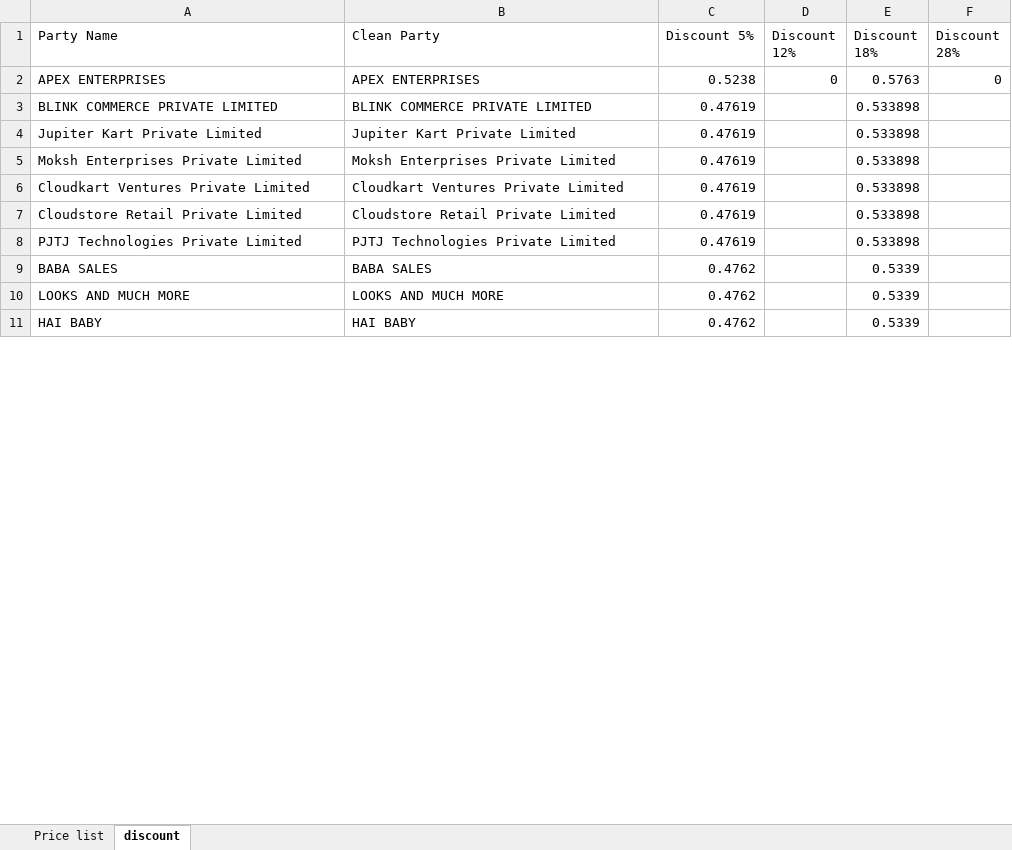
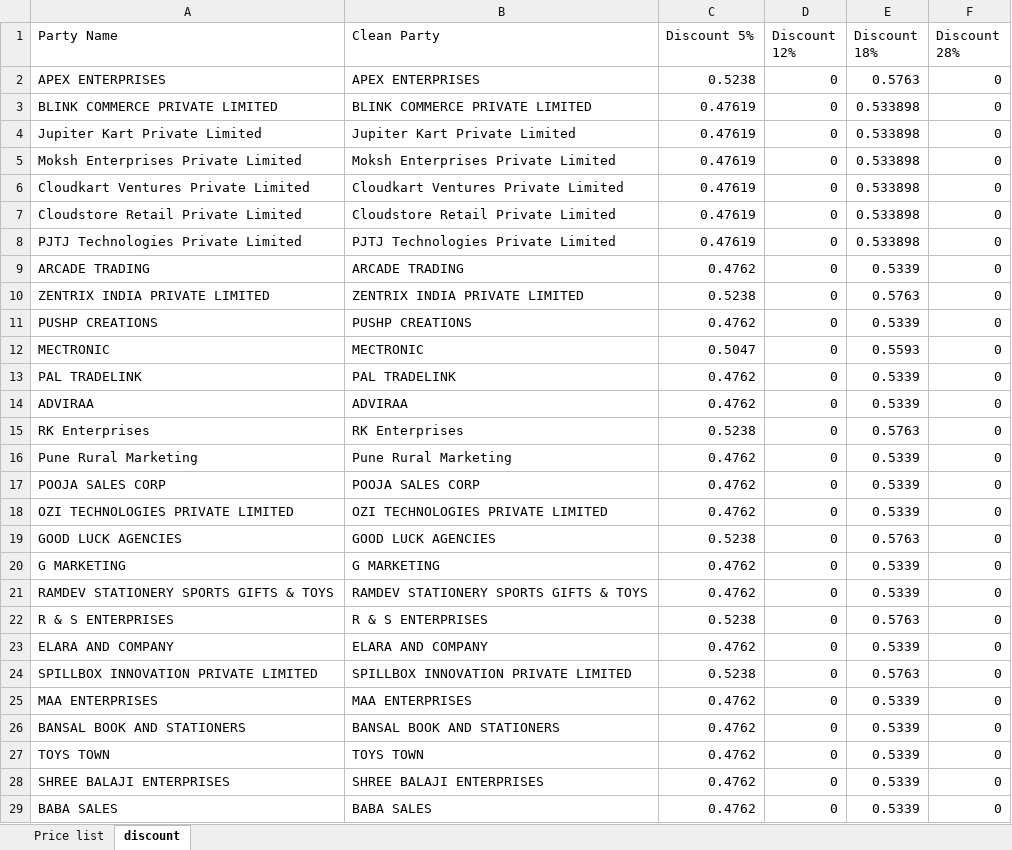
Before and after one commit to yogeshsmartivity/excel, an Excel workbook: master_price_list.xlsx, sheet discount, drawn as a sheet; only a part is shown; values as stored, in another font and other column widths than the file's, no borders; removed rows and columns are numbered as before the commit, all else as after; the diff covers the shown part only; the diff names each change by its address in the sheet, - before the commit and + after, or states it on an @@ line.

```diff
--- a/master_price_list.xlsx (sheet discount)
+++ b/master_price_list.xlsx (sheet discount)
-D3:D8 (Discount 12%): (empty)
+D3:D8 (Discount 12%): 0
-F3:F8 (Discount 28%): (empty)
+F3:F8 (Discount 28%): 0
+row 9: ARCADE TRADING | ARCADE TRADING | 0.4762 | 0 | 0.5339 | 0
+row 10: ZENTRIX INDIA PRIVATE LIMITED | ZENTRIX INDIA PRIVATE LIMITED | 0.5238 | 0 | 0.5763 | 0
+row 11: PUSHP CREATIONS | PUSHP CREATIONS | 0.4762 | 0 | 0.5339 | 0
+row 12: MECTRONIC | MECTRONIC | 0.5047 | 0 | 0.5593 | 0
+row 13: PAL TRADELINK | PAL TRADELINK | 0.4762 | 0 | 0.5339 | 0
+row 14: ADVIRAA | ADVIRAA | 0.4762 | 0 | 0.5339 | 0
+row 15: RK Enterprises | RK Enterprises | 0.5238 | 0 | 0.5763 | 0
+row 16: Pune Rural Marketing | Pune Rural Marketing | 0.4762 | 0 | 0.5339 | 0
+row 17: POOJA SALES CORP | POOJA SALES CORP | 0.4762 | 0 | 0.5339 | 0
+row 18: OZI TECHNOLOGIES PRIVATE LIMITED | OZI TECHNOLOGIES PRIVATE LIMITED | 0.4762 | 0 | 0.5339 | 0
+row 19: GOOD LUCK AGENCIES | GOOD LUCK AGENCIES | 0.5238 | 0 | 0.5763 | 0
+row 20: G MARKETING | G MARKETING | 0.4762 | 0 | 0.5339 | 0
+row 21: RAMDEV STATIONERY SPORTS GIFTS & TOYS | RAMDEV STATIONERY SPORTS GIFTS & TOYS | 0.4762 | 0 | 0.5339 | 0
+row 22: R & S ENTERPRISES | R & S ENTERPRISES | 0.5238 | 0 | 0.5763 | 0
+row 23: ELARA AND COMPANY | ELARA AND COMPANY | 0.4762 | 0 | 0.5339 | 0
+row 24: SPILLBOX INNOVATION PRIVATE LIMITED | SPILLBOX INNOVATION PRIVATE LIMITED | 0.5238 | 0 | 0.5763 | 0
+row 25: MAA ENTERPRISES | MAA ENTERPRISES | 0.4762 | 0 | 0.5339 | 0
+row 26: BANSAL BOOK AND STATIONERS | BANSAL BOOK AND STATIONERS | 0.4762 | 0 | 0.5339 | 0
+row 27: TOYS TOWN | TOYS TOWN | 0.4762 | 0 | 0.5339 | 0
+row 28: SHREE BALAJI ENTERPRISES | SHREE BALAJI ENTERPRISES | 0.4762 | 0 | 0.5339 | 0
-D29 (Discount 12%): (empty)
+D29 (Discount 12%): 0
-F29 (Discount 28%): (empty)
+F29 (Discount 28%): 0
-row 10: LOOKS AND MUCH MORE | LOOKS AND MUCH MORE | 0.4762 |  | 0.5339
-row 11: HAI BABY | HAI BABY | 0.4762 |  | 0.5339
```
Also changed, not shown: 13 added rows, 6 removed rows and 2 edited cells elsewhere in this sheet, sheet Price list.
